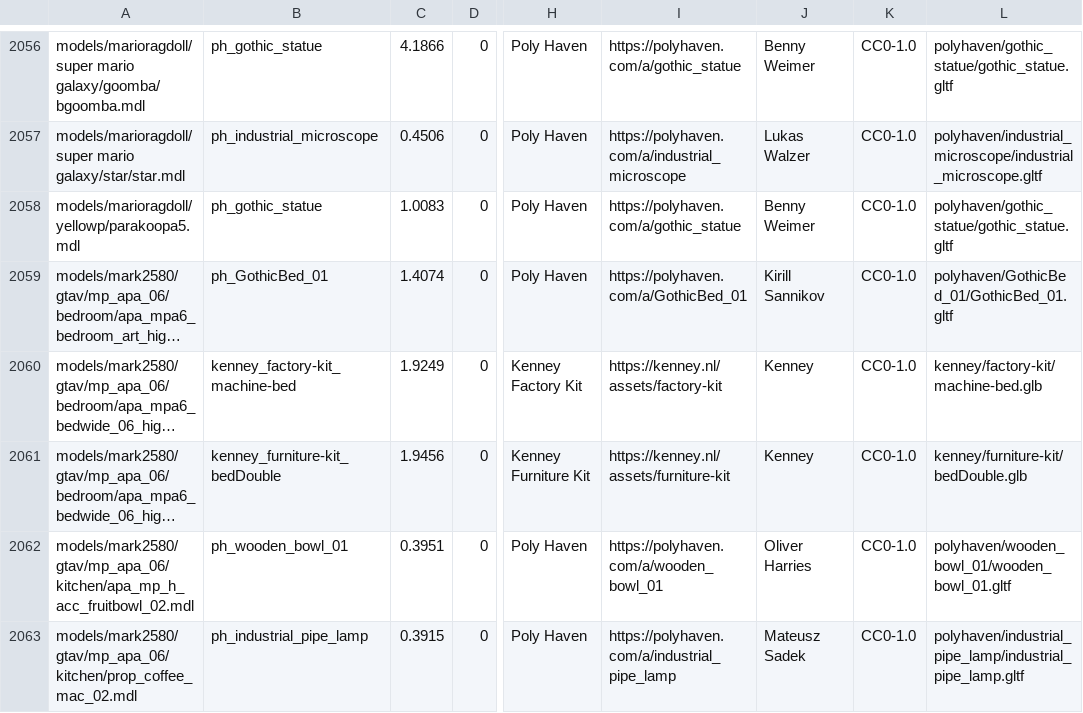
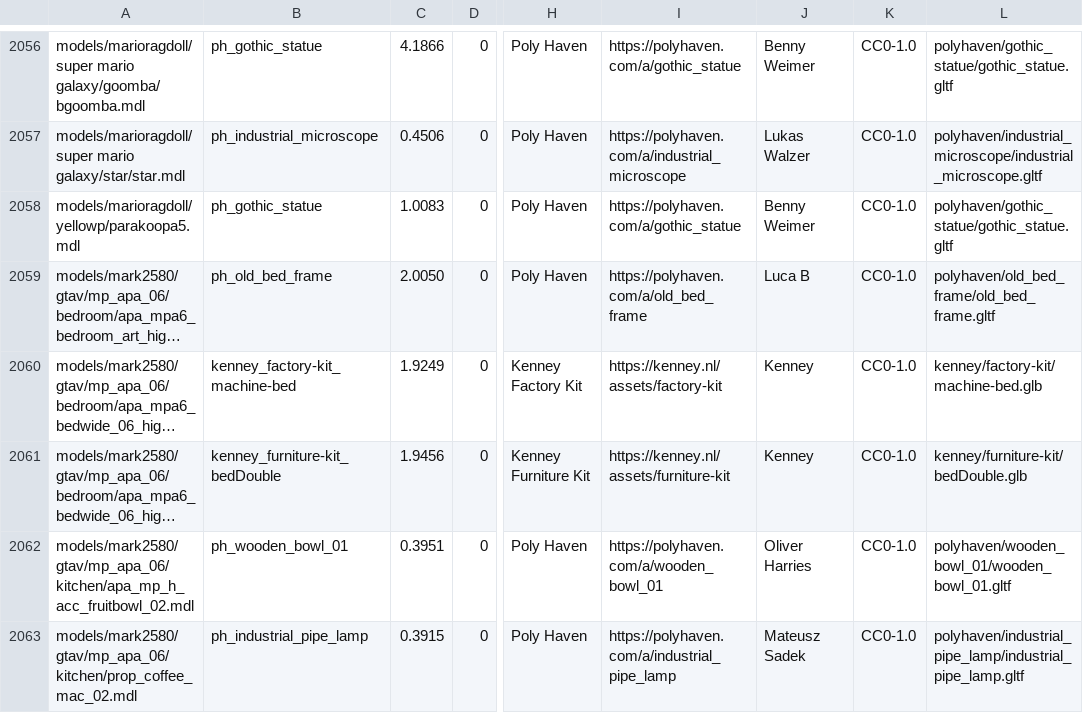
Before and after one commit to modcommunity/dot-map-convert, a TSV file: rules/models/picks.tsv, drawn as a sheet; only a part is shown, gaps mark what is left out; long unchanged cells end in …; the diff covers the shown part only; the diff names each change by its address in the sheet, - before the commit and + after, or states it on an @@ line.

```diff
--- a/rules/models/picks.tsv
+++ b/rules/models/picks.tsv
-B2059: ph_GothicBed_01
+B2059: ph_old_bed_frame
-C2059: 1.4074
+C2059: 2.0050
-I2059: https://polyhaven.com/a/GothicBed_01
+I2059: https://polyhaven.com/a/old_bed_frame
-J2059: Kirill Sannikov
+J2059: Luca B
-L2059: polyhaven/GothicBed_01/GothicBed_01.gltf
+L2059: polyhaven/old_bed_frame/old_bed_frame.gltf
```
Also changed, not shown: 33 edited cells elsewhere in this file, rules/models/categories.tsv, 3 other files.
